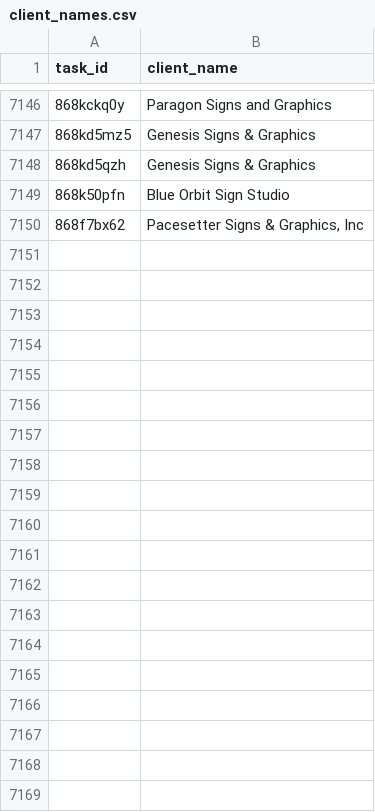
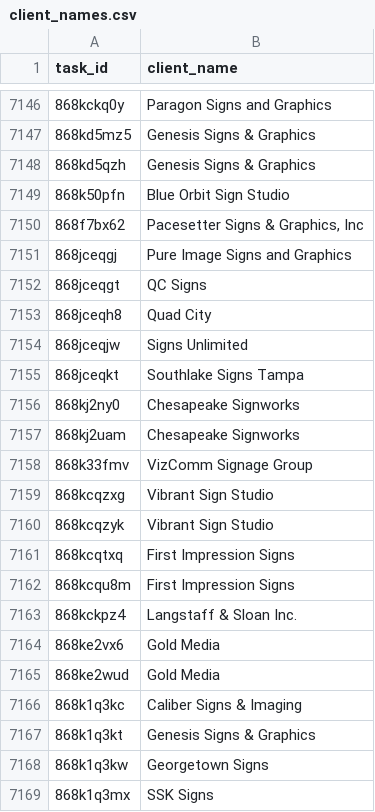
Before and after one commit to RooVelazquez/time_entries_Ana, a CSV file: DB/client_names.csv, drawn as a sheet; only a part is shown, gaps mark what is left out; the diff names each change by its address in the sheet, - before the commit and + after, or states it on an @@ line.

```diff
--- a/DB/client_names.csv
+++ b/DB/client_names.csv
+row 7151: 868jceqgj | Pure Image Signs and Graphics
+row 7152: 868jceqgt | QC Signs
+row 7153: 868jceqh8 | Quad City
+row 7154: 868jceqjw | Signs Unlimited
+row 7155: 868jceqkt | Southlake Signs Tampa
+row 7156: 868kj2ny0 | Chesapeake Signworks
+row 7157: 868kj2uam | Chesapeake Signworks
+row 7158: 868k33fmv | VizComm Signage Group
+row 7159: 868kcqzxg | Vibrant Sign Studio
+row 7160: 868kcqzyk | Vibrant Sign Studio
+row 7161: 868kcqtxq | First Impression Signs
+row 7162: 868kcqu8m | First Impression Signs
+row 7163: 868kckpz4 | Langstaff & Sloan Inc.
+row 7164: 868ke2vx6 | Gold Media
+row 7165: 868ke2wud | Gold Media
+row 7166: 868k1q3kc | Caliber Signs & Imaging
+row 7167: 868k1q3kt | Genesis Signs & Graphics
+row 7168: 868k1q3kw | Georgetown Signs
+row 7169: 868k1q3mx | SSK Signs
```
Also changed, not shown: DB/tasks_table.csv, 1 other file.
